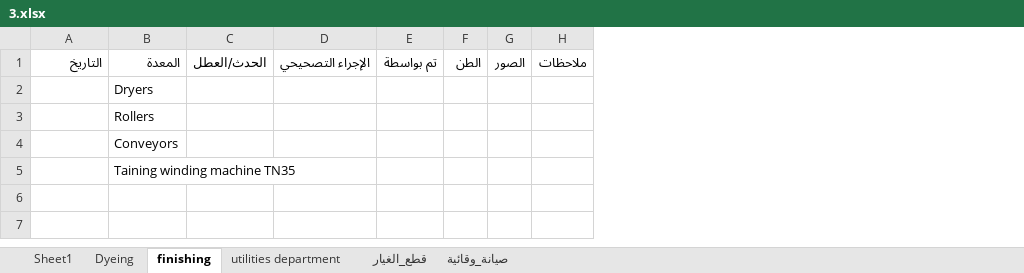
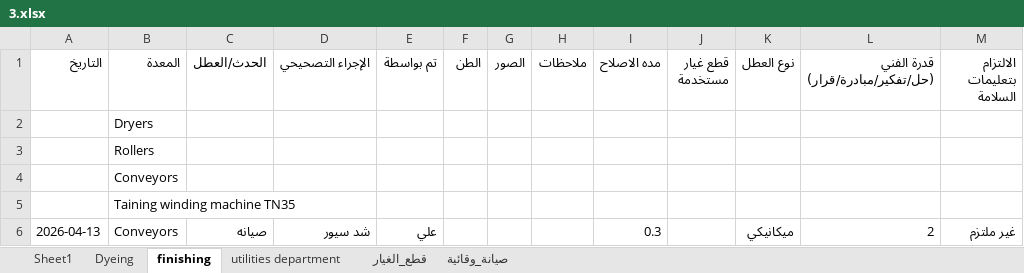
Before and after one commit to mahmedabdallh123/coats, an Excel workbook: 3.xlsx, sheet finishing, drawn as a sheet; values as stored, in another font and other column widths than the file's, no borders; the diff names each change by its address in the sheet, - before the commit and + after, or states it on an @@ line.

Commit message:
تحديث البيانات - 2026-04-13 21:40:38

```diff
--- a/3.xlsx (sheet finishing)
+++ b/3.xlsx (sheet finishing)
+column I (مده الاصلاح), empty
+column J (قطع غيار مستخدمة), empty
+column K (نوع العطل), empty
+column L, row 1: قدرة الفني (حل/تفكير/مبادرة/قرار)
+column M (الالتزام بتعليمات السلامة), empty
+row 6: 2026-04-13 | Conveyors | صيانه | شد سيور | علي |  |  |  | 0.3 |  | ميكانيكي | 2 | غير ملتزم
```
